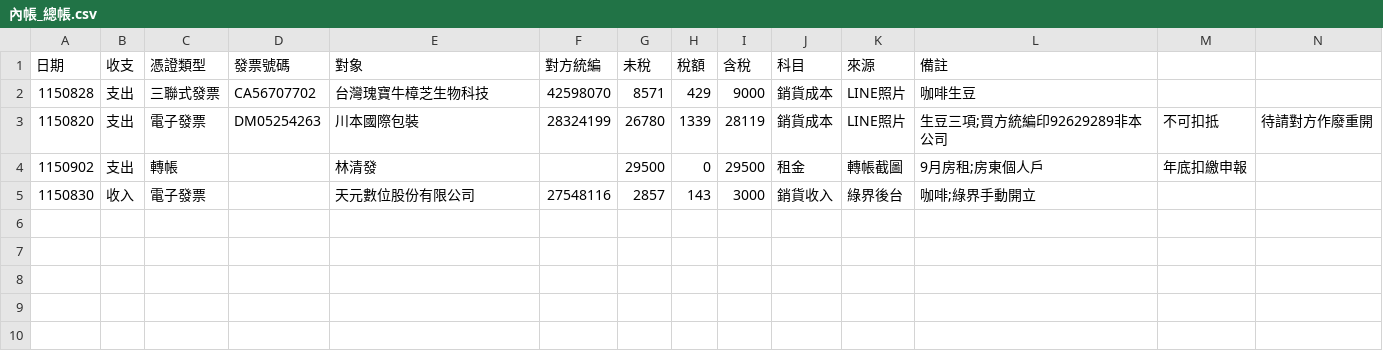
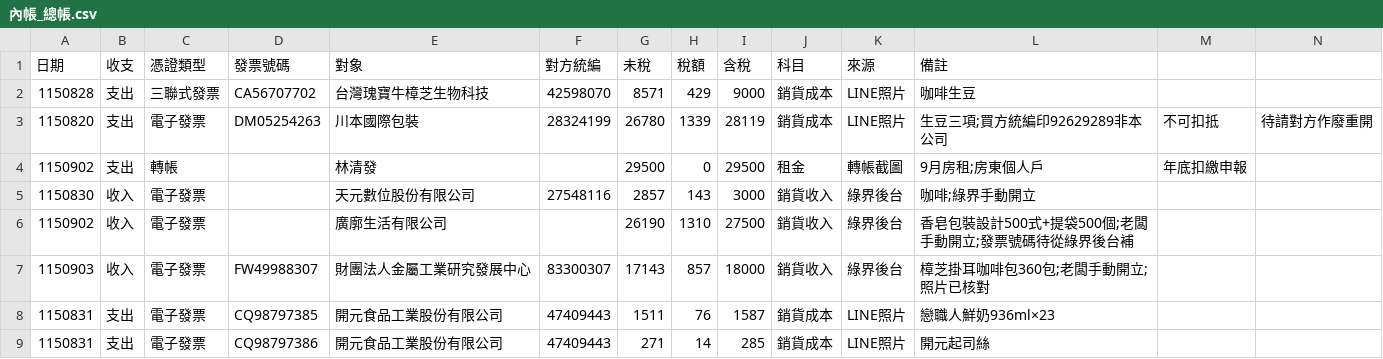
Before and after one commit to onlycoffee99/home-1, a CSV file: 記帳/內帳_總帳.csv, drawn as a sheet; the diff names each change by its address in the sheet, - before the commit and + after, or states it on an @@ line.

```diff
--- a/記帳/內帳_總帳.csv
+++ b/記帳/內帳_總帳.csv
+row 6: 1150902 | 收入 | 電子發票 |  | 廣廓生活有限公司 |  | 26190 | 1310 | 27500 | 銷貨收入 | 綠界後台 | 香皂包裝設計500式+提袋500個;老闆手動開立;發票號碼待從綠界後台補
+row 7: 1150903 | 收入 | 電子發票 | FW49988307 | 財團法人金屬工業研究發展中心 | 83300307 | 17143 | 857 | 18000 | 銷貨收入 | 綠界後台 | 樟芝掛耳咖啡包360包;老闆手動開立;照片已核對
+row 8: 1150831 | 支出 | 電子發票 | CQ98797385 | 開元食品工業股份有限公司 | 47409443 | 1511 | 76 | 1587 | 銷貨成本 | LINE照片 | 戀職人鮮奶936ml×23
+row 9: 1150831 | 支出 | 電子發票 | CQ98797386 | 開元食品工業股份有限公司 | 47409443 | 271 | 14 | 285 | 銷貨成本 | LINE照片 | 開元起司絲
```
